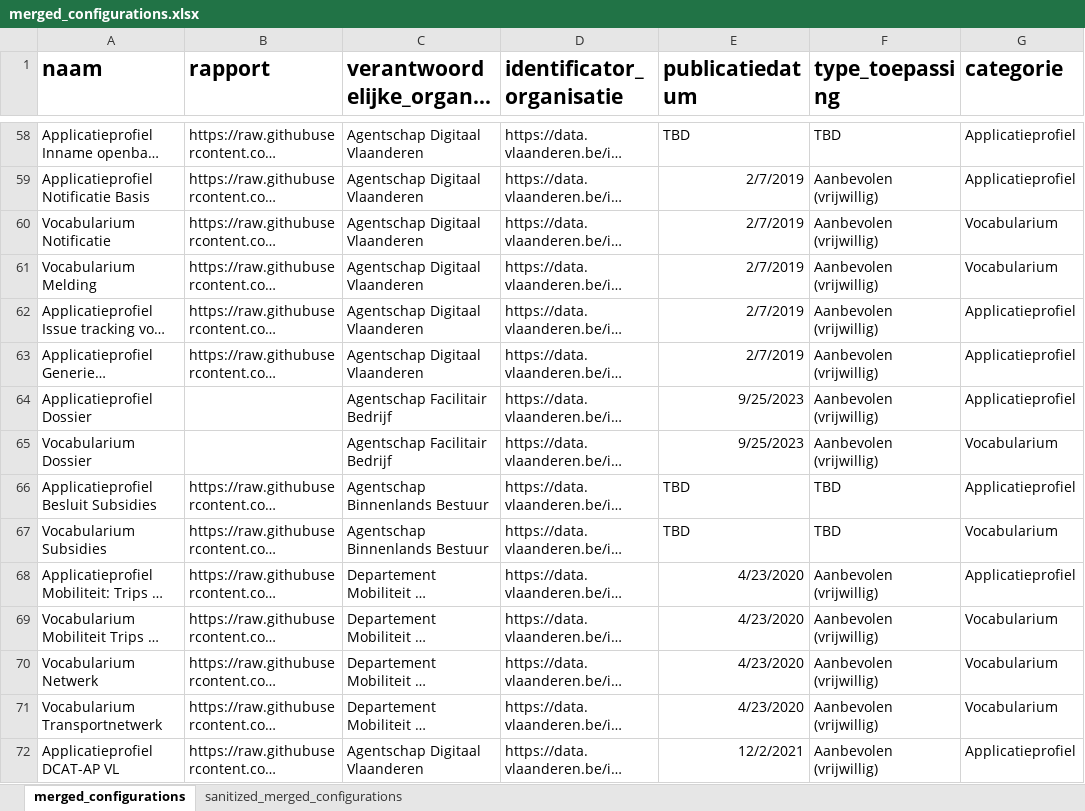
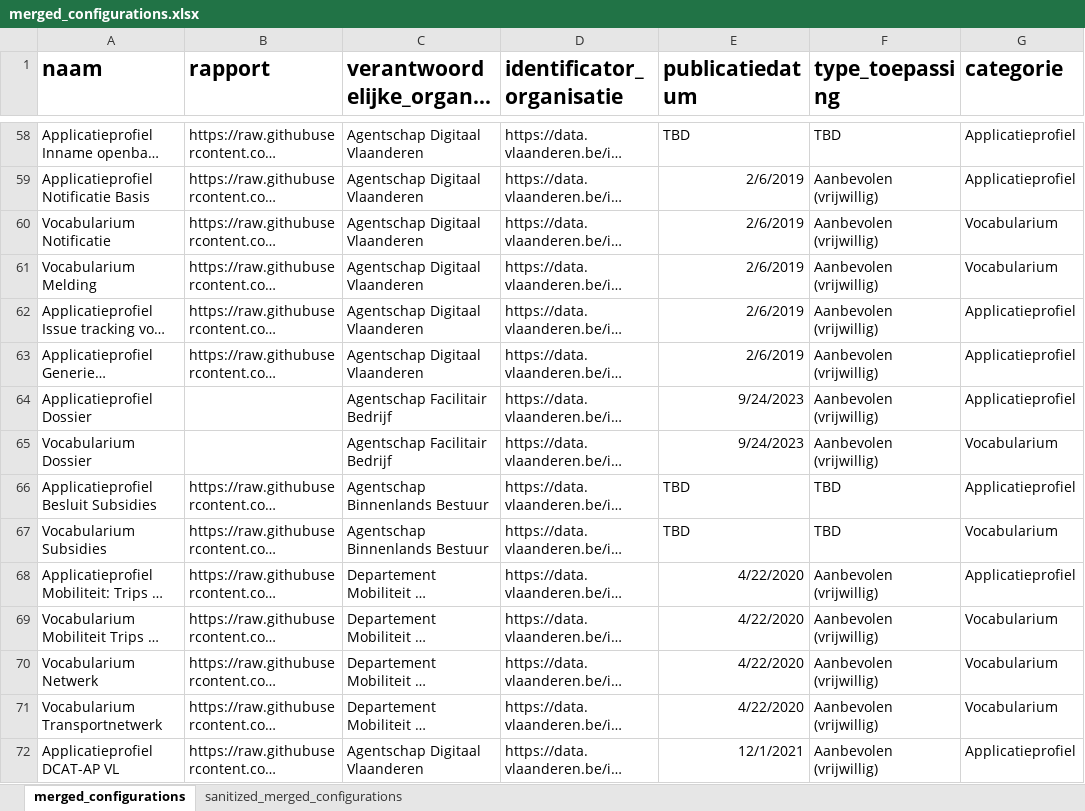
Before and after one commit to Informatievlaanderen/OSLO-Standaardenregister-validator, an Excel workbook: report/merged_configurations.xlsx, sheet merged_configurations, drawn as a sheet; only a part is shown, gaps mark what is left out; long unchanged cells end in …; values as stored, in another font and other column widths than the file's, no borders; the diff covers the shown part only; the diff names each change by its address in the sheet, - before the commit and + after, or states it on an @@ line.

```diff
--- a/report/merged_configurations.xlsx (sheet merged_configurations)
+++ b/report/merged_configurations.xlsx (sheet merged_configurations)
-E59:E63 (publicatiedatum): 2/7/2019
+E59:E63 (publicatiedatum): 2/6/2019
-E64:E65 (publicatiedatum): 9/25/2023
+E64:E65 (publicatiedatum): 9/24/2023
-E68:E71 (publicatiedatum): 4/23/2020
+E68:E71 (publicatiedatum): 4/22/2020
-E72 (publicatiedatum): 12/2/2021
+E72 (publicatiedatum): 12/1/2021
```
Also changed, not shown: 165 edited cells elsewhere in this sheet, sheet sanitized_merged_configurations, 6 other files.
